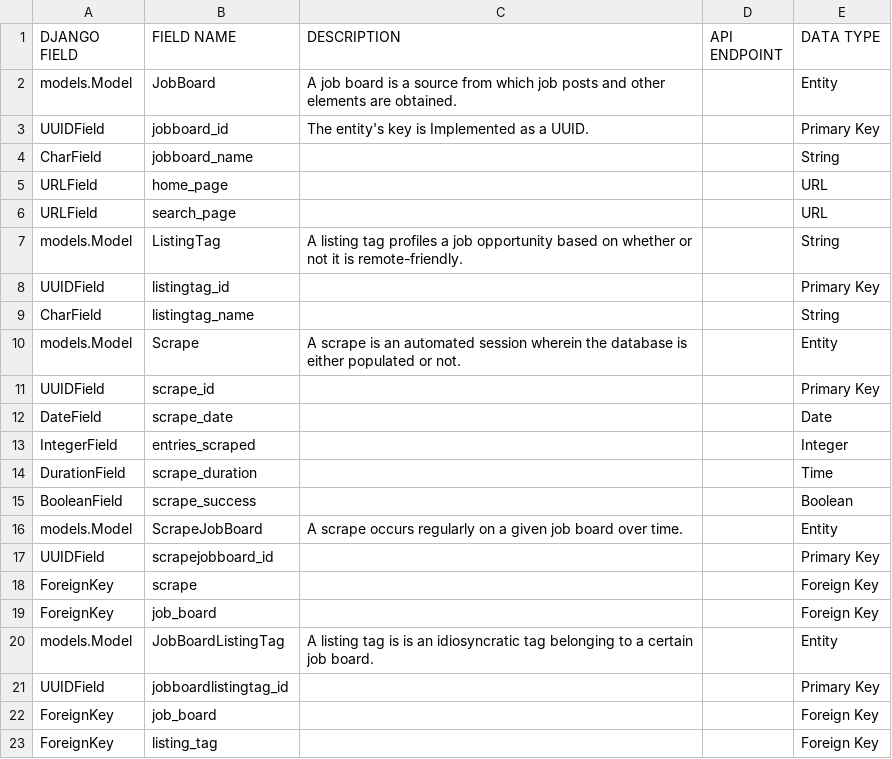
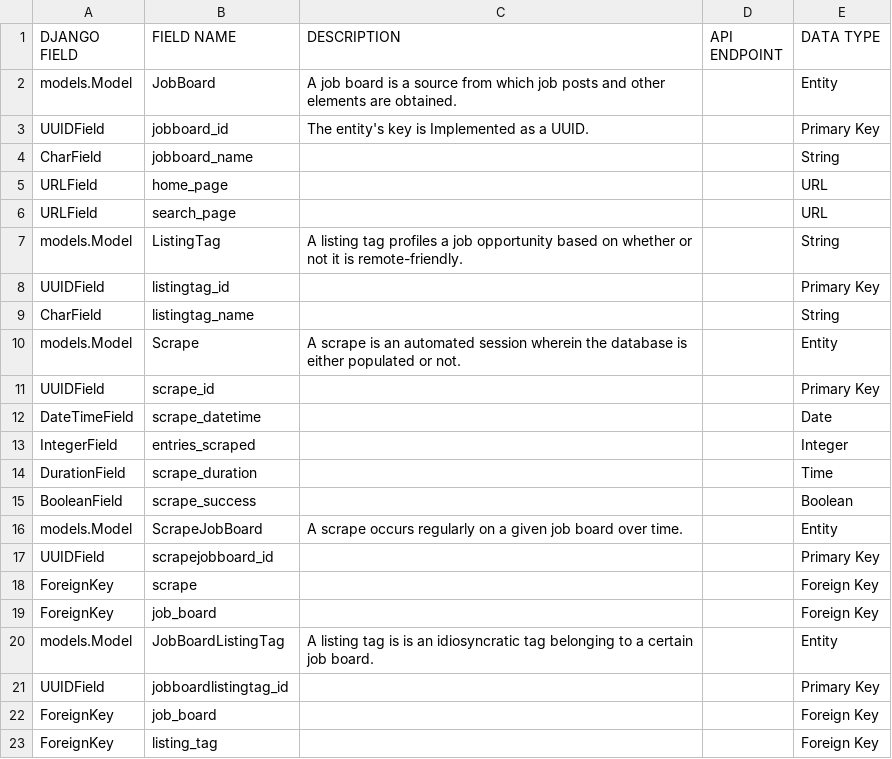
Before and after one commit to egxdigital/django-code-generation, a CSV file: codegeneration/data/scraper.csv, drawn as a sheet.

```diff
--- a/codegeneration/data/scraper.csv
+++ b/codegeneration/data/scraper.csv
@@ -11,3 +11,3 @@ models.Model,Scrape,A scrape is an automated session wherein the database is eit
 UUIDField,scrape_id,,,Primary Key
-DateField,scrape_date,,,Date
+DateTimeField,scrape_datetime,,,Date
 IntegerField,entries_scraped,,,Integer
```
Also changed, not shown: 20 other files.
